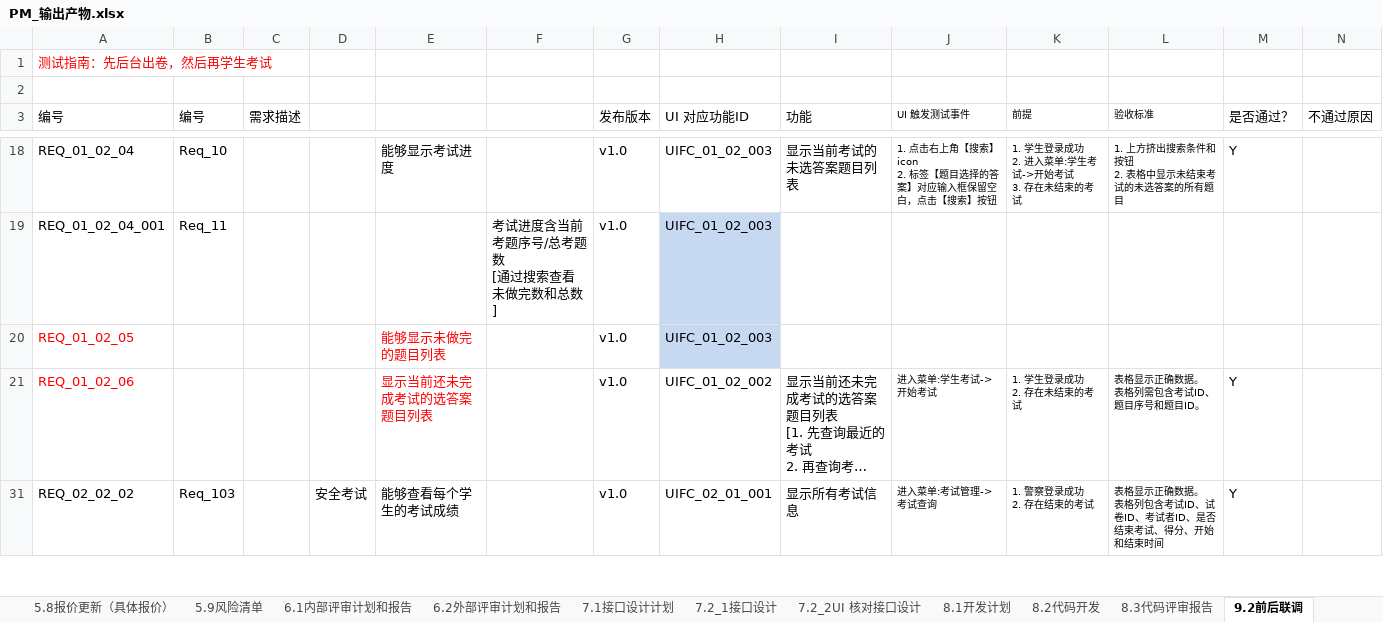
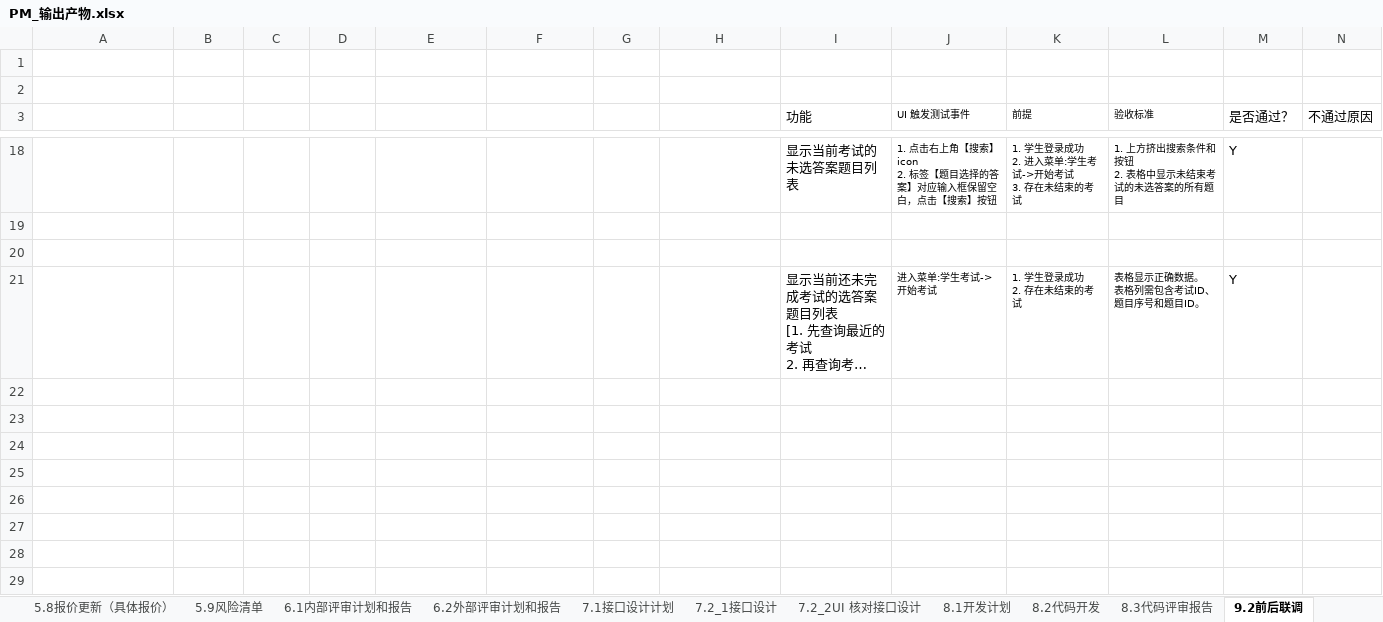
Before and after one commit to byurself/ndky_cx_pm_g1, an Excel workbook: PM_LSN_KYGA/PM_输出产物.xlsx, sheet 9.2前后联调, drawn as a sheet; only a part is shown, gaps mark what is left out; long unchanged cells end in …; values as stored, in another font and other column widths than the file's, no borders; removed rows and columns are numbered as before the commit, all else as after; ↵ is a line break in a cell; the diff covers the shown part only; the diff names each change by its address in the sheet, - before the commit and + after, or states it on an @@ line.

```diff
--- a/PM_LSN_KYGA/PM_输出产物.xlsx (sheet 9.2前后联调)
+++ b/PM_LSN_KYGA/PM_输出产物.xlsx (sheet 9.2前后联调)
-row 1: 测试指南：先后台出卷，然后再学生考试
+row 2: (empty)
-A3: 编号
+A3: (empty)
-B3: 编号
+B3: (empty)
-C3: 需求描述
+C3: (empty)
-G3: 发布版本
+G3: (empty)
-H3: UI 对应功能ID
+H3: (empty)
-A18: REQ_01_02_04
+A18: (empty)
-B18: Req_10
+B18: (empty)
-E18: 能够显示考试进度
+E18: (empty)
-G18: v1.0
+G18: (empty)
-H18: UIFC_01_02_003
+H18: (empty)
-row 19: REQ_01_02_04_001 | Req_11 |  |  |  | 考试进度含当前考题序号/总考题数 ↵ [通过搜索查看未做完数和总数] | v1.0 | UIFC_01_02_003
+row 19: (empty)
-H19:H20 fill: #C6D9F1
+H19:H20 fill: none
-row 20: REQ_01_02_05 |  |  |  | 能够显示未做完的题目列表 |  | v1.0 | UIFC_01_02_003
+row 20: (empty)
-A21: REQ_01_02_06
+A21: (empty)
-E21: 显示当前还未完成考试的选答案题目列表
+E21: (empty)
-G21: v1.0
+G21: (empty)
-H21: UIFC_01_02_002
+H21: (empty)
-row 22: REQ_02_02_02 | Req_103 |  | 安全考试 | 能够查看每个学生的考试成绩 |  | v1.0 | UIFC_02_01_001 | 显示所有考试信息 | 进入菜单:考试管理->考试查询 | 1. 警察登录成功 ↵ 2. 存在结束的考试 | 表格显示正确数据。 ↵ 表格列包含考试ID、试卷ID、考试者ID、是否结束考试、得分、开始和结束时间 | Y
+row 22: (empty)
+row 23: (empty)
+row 24: (empty)
+row 25: (empty)
+row 26: (empty)
+row 27: (empty)
+row 28: (empty)
+row 29: (empty)
```
Also changed, not shown: 11 added rows, 1 removed row, 101 edited cells and cell formats elsewhere in this sheet, sheet 8.3代码评审报告, sheet 8.1开发计划, hidden cells, 1 other file.
